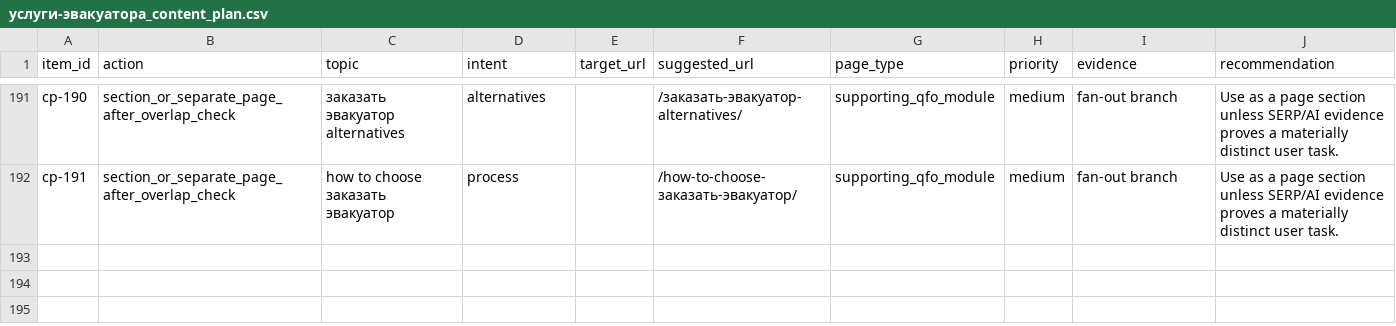
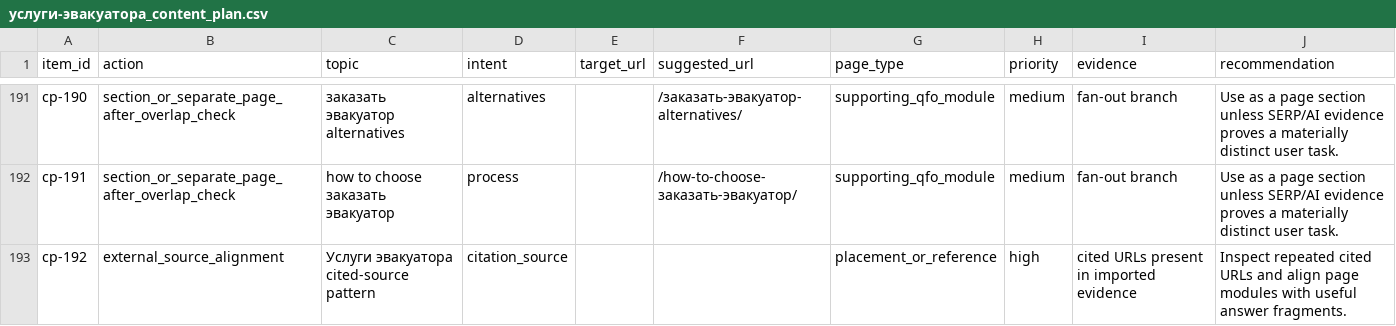
Before and after one commit to oybekergashev915-sys/Evakuator-, a CSV file: geo_agent/data/processed/услуги-эвакуатора_content_plan.csv, drawn as a sheet; only a part is shown, gaps mark what is left out.

```diff
--- a/geo_agent/data/processed/услуги-эвакуатора_content_plan.csv
+++ b/geo_agent/data/processed/услуги-эвакуатора_content_plan.csv
@@ -192 +192,2 @@ cp-190,section_or_separate_page_after_overlap_check,заказать эваку
 cp-191,section_or_separate_page_after_overlap_check,how to choose заказать эвакуатор,process,,/how-to-choose-заказать-эвакуатор/,supporting_qfo_module,medium,fan-out branch,Use as a page section unless SERP/AI evidence proves a materially distinct user task.
+cp-192,external_source_alignment,Услуги эвакуатора cited-source pattern,citation_source,,,placement_or_reference,high,cited URLs present in imported evidence,Inspect repeated cited URLs and align page modules with useful answer fragments.
```
Also changed, not shown: 16 other files.
